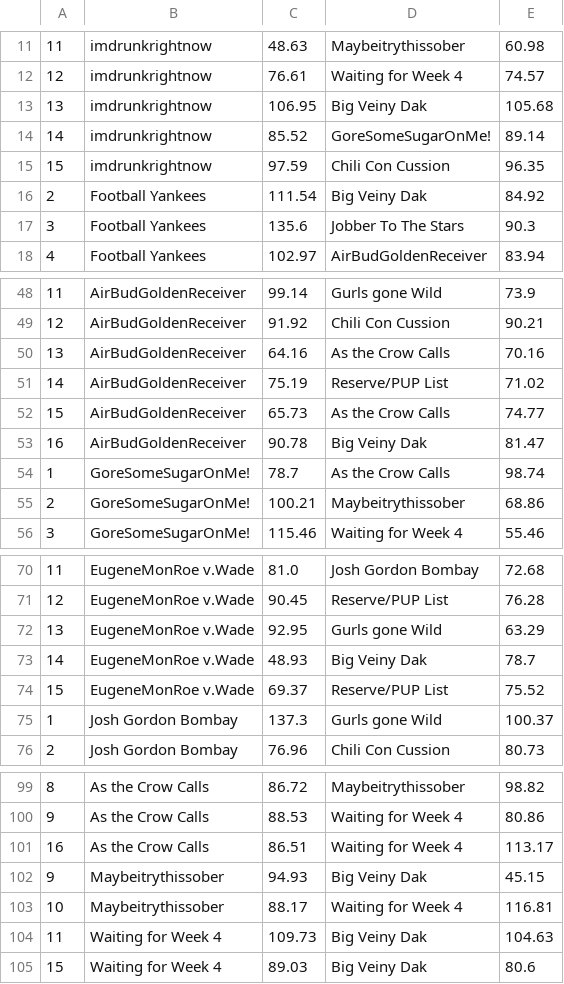
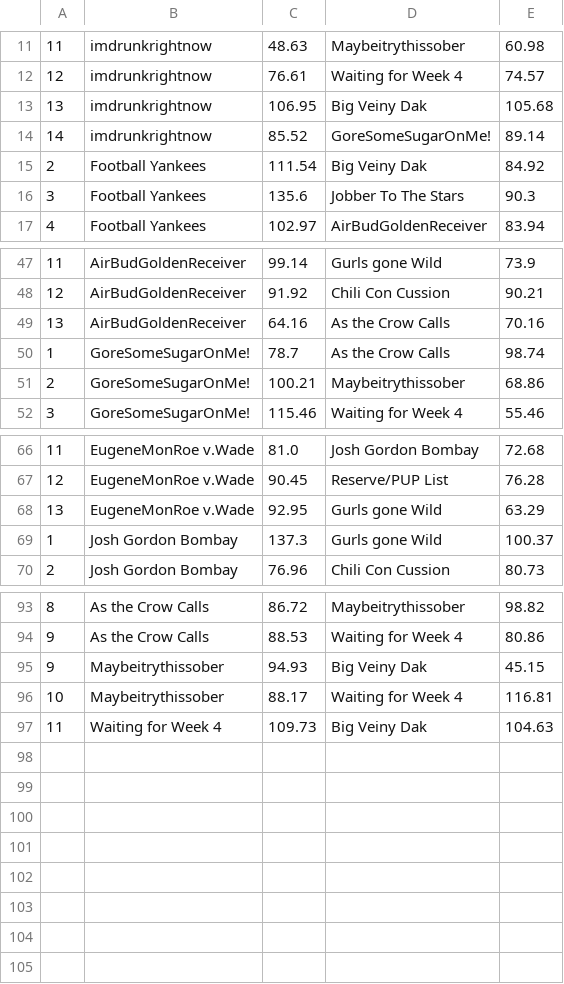
Before and after one commit to rahearn/record-book, a CSV file: docs/yahoo/matchups_2016.csv, drawn as a sheet; only a part is shown, gaps mark what is left out.

```diff
--- a/docs/yahoo/matchups_2016.csv
+++ b/docs/yahoo/matchups_2016.csv
@@ -14,3 +14,2 @@
 14,imdrunkrightnow,85.52,GoreSomeSugarOnMe!,89.14
-15,imdrunkrightnow,97.59,Chili Con Cussion,96.35
 2,Football Yankees,111.54,Big Veiny Dak,84.92
@@ -50,5 +49,2 @@
 13,AirBudGoldenReceiver,64.16,As the Crow Calls,70.16
-14,AirBudGoldenReceiver,75.19,Reserve/PUP List,71.02
-15,AirBudGoldenReceiver,65.73,As the Crow Calls,74.77
-16,AirBudGoldenReceiver,90.78,Big Veiny Dak,81.47
 1,GoreSomeSugarOnMe!,78.7,As the Crow Calls,98.74
@@ -72,4 +68,2 @@
 13,EugeneMonRoe v.Wade,92.95,Gurls gone Wild,63.29
-14,EugeneMonRoe v.Wade,48.93,Big Veiny Dak,78.7
-15,EugeneMonRoe v.Wade,69.37,Reserve/PUP List,75.52
 1,Josh Gordon Bombay,137.3,Gurls gone Wild,100.37
@@ -100,3 +94,2 @@
 9,As the Crow Calls,88.53,Waiting for Week 4,80.86
-16,As the Crow Calls,86.51,Waiting for Week 4,113.17
 9,Maybeitrythissober,94.93,Big Veiny Dak,45.15
@@ -104,2 +97 @@
 11,Waiting for Week 4,109.73,Big Veiny Dak,104.63
-15,Waiting for Week 4,89.03,Big Veiny Dak,80.6
```
Also changed, not shown: docs/yahoo/matchups_2011.csv, docs/yahoo/matchups_2013.csv, 17 other files.
